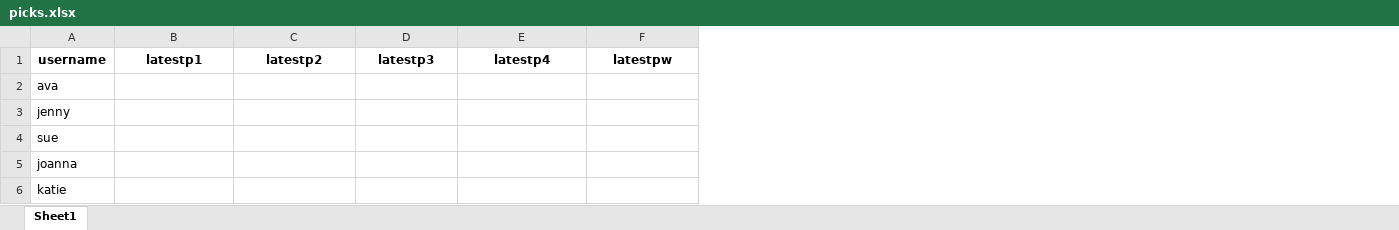
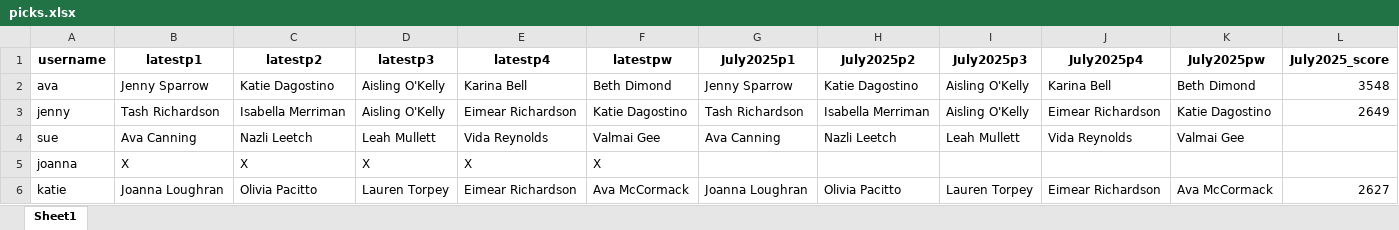
Before and after one commit to avacanning22/fantasy-cricket, an Excel workbook: picks.xlsx, sheet Sheet1, drawn as a sheet; values as stored, in another font and other column widths than the file's, no borders; the diff names each change by its address in the sheet, - before the commit and + after, or states it on an @@ line.

```diff
--- a/picks.xlsx (sheet Sheet1)
+++ b/picks.xlsx (sheet Sheet1)
+column G (July2025p1), rows 2-6: Jenny Sparrow | Tash Richardson | Ava Canning |  | Joanna Loughran
+column H (July2025p2), rows 2-6: Katie Dagostino | Isabella Merriman | Nazli Leetch |  | Olivia Pacitto
+column I (July2025p3), rows 2-6: Aisling O'Kelly | Aisling O'Kelly | Leah Mullett |  | Lauren Torpey
+column J (July2025p4), rows 2-6: Karina Bell | Eimear Richardson | Vida Reynolds |  | Eimear Richardson
+column K (July2025pw), rows 2-6: Beth Dimond | Katie Dagostino | Valmai Gee |  | Ava McCormack
+column L (July2025_score), rows 2-6: 3548 | 2649 |  |  | 2627
-B2 (latestp1): (empty)
+B2 (latestp1): Jenny Sparrow
-C2 (latestp2): (empty)
+C2 (latestp2): Katie Dagostino
-D2:D3 (latestp3): (empty)
+D2:D3 (latestp3): Aisling O'Kelly
-E2 (latestp4): (empty)
+E2 (latestp4): Karina Bell
-F2 (latestpw): (empty)
+F2 (latestpw): Beth Dimond
-B3 (latestp1): (empty)
+B3 (latestp1): Tash Richardson
-C3 (latestp2): (empty)
+C3 (latestp2): Isabella Merriman
-E3 (latestp4): (empty)
+E3 (latestp4): Eimear Richardson
-F3 (latestpw): (empty)
+F3 (latestpw): Katie Dagostino
-B4 (latestp1): (empty)
+B4 (latestp1): Ava Canning
-C4 (latestp2): (empty)
+C4 (latestp2): Nazli Leetch
-D4 (latestp3): (empty)
+D4 (latestp3): Leah Mullett
-E4 (latestp4): (empty)
+E4 (latestp4): Vida Reynolds
-F4 (latestpw): (empty)
+F4 (latestpw): Valmai Gee
-B5 (latestp1): (empty)
+B5 (latestp1): X
-C5 (latestp2): (empty)
+C5 (latestp2): X
-D5 (latestp3): (empty)
+D5 (latestp3): X
-E5 (latestp4): (empty)
+E5 (latestp4): X
-F5 (latestpw): (empty)
+F5 (latestpw): X
-B6 (latestp1): (empty)
+B6 (latestp1): Joanna Loughran
-C6 (latestp2): (empty)
+C6 (latestp2): Olivia Pacitto
-D6 (latestp3): (empty)
+D6 (latestp3): Lauren Torpey
-E6 (latestp4): (empty)
+E6 (latestp4): Eimear Richardson
-F6 (latestpw): (empty)
+F6 (latestpw): Ava McCormack
```
Also changed, not shown: players.xlsx, 15 other files.
